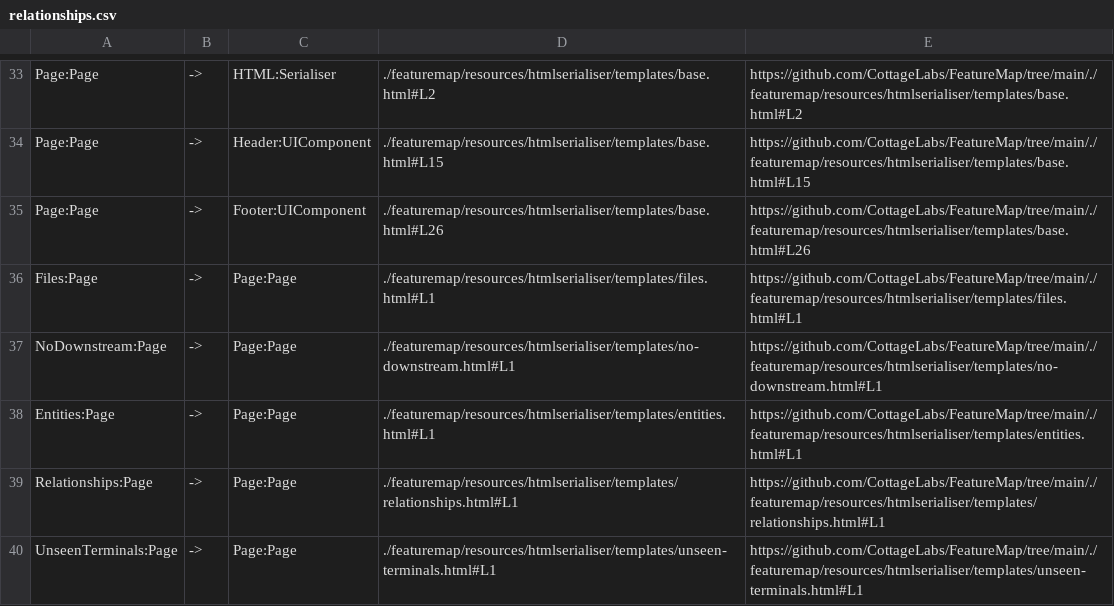
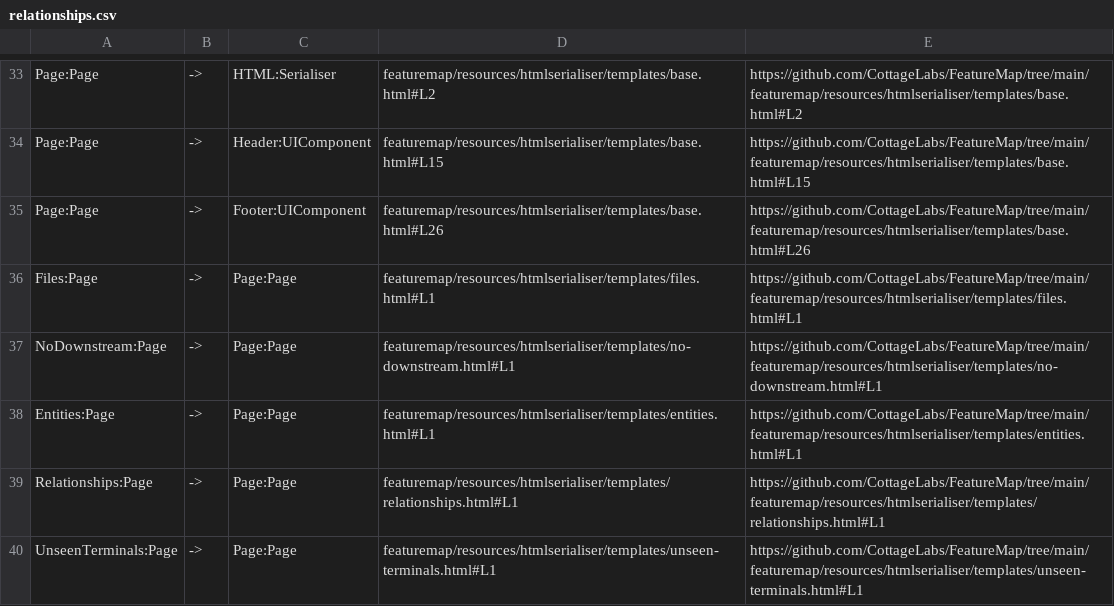
Before and after one commit to CottageLabs/FeatureMap, a CSV file: docs/map/csv/relationships.csv, drawn as a sheet; only a part is shown, gaps mark what is left out; the diff covers the shown part only; the diff names each change by its address in the sheet, - before the commit and + after, or states it on an @@ line.

Commit message:
Use paths relative to the supplied base_dir of the FeatureMap, which makes the paths in GitHub make sense, and resulting docs are system-agnostic.

```diff
--- a/docs/map/csv/relationships.csv
+++ b/docs/map/csv/relationships.csv
-D33: ./featuremap/resources/htmlserialiser/templates/base.html#L2
+D33: featuremap/resources/htmlserialiser/templates/base.html#L2
-E33: https://github.com/CottageLabs/FeatureMap/tree/main/./featuremap/resources/htmlserialiser/templates/base.html#L2
+E33: https://github.com/CottageLabs/FeatureMap/tree/main/featuremap/resources/htmlserialiser/templates/base.html#L2
-D34: ./featuremap/resources/htmlserialiser/templates/base.html#L15
+D34: featuremap/resources/htmlserialiser/templates/base.html#L15
-E34: https://github.com/CottageLabs/FeatureMap/tree/main/./featuremap/resources/htmlserialiser/templates/base.html#L15
+E34: https://github.com/CottageLabs/FeatureMap/tree/main/featuremap/resources/htmlserialiser/templates/base.html#L15
-D35: ./featuremap/resources/htmlserialiser/templates/base.html#L26
+D35: featuremap/resources/htmlserialiser/templates/base.html#L26
-E35: https://github.com/CottageLabs/FeatureMap/tree/main/./featuremap/resources/htmlserialiser/templates/base.html#L26
+E35: https://github.com/CottageLabs/FeatureMap/tree/main/featuremap/resources/htmlserialiser/templates/base.html#L26
-D36: ./featuremap/resources/htmlserialiser/templates/files.html#L1
+D36: featuremap/resources/htmlserialiser/templates/files.html#L1
-E36: https://github.com/CottageLabs/FeatureMap/tree/main/./featuremap/resources/htmlserialiser/templates/files.html#L1
+E36: https://github.com/CottageLabs/FeatureMap/tree/main/featuremap/resources/htmlserialiser/templates/files.html#L1
-D37: ./featuremap/resources/htmlserialiser/templates/no-downstream.html#L1
+D37: featuremap/resources/htmlserialiser/templates/no-downstream.html#L1
-E37: https://github.com/CottageLabs/FeatureMap/tree/main/./featuremap/resources/htmlserialiser/templates/no-downstream.html#L1
+E37: https://github.com/CottageLabs/FeatureMap/tree/main/featuremap/resources/htmlserialiser/templates/no-downstream.html#L1
-D38: ./featuremap/resources/htmlserialiser/templates/entities.html#L1
+D38: featuremap/resources/htmlserialiser/templates/entities.html#L1
-E38: https://github.com/CottageLabs/FeatureMap/tree/main/./featuremap/resources/htmlserialiser/templates/entities.html#L1
+E38: https://github.com/CottageLabs/FeatureMap/tree/main/featuremap/resources/htmlserialiser/templates/entities.html#L1
-D39: ./featuremap/resources/htmlserialiser/templates/relationships.html#L1
+D39: featuremap/resources/htmlserialiser/templates/relationships.html#L1
-E39: https://github.com/CottageLabs/FeatureMap/tree/main/./featuremap/resources/htmlserialiser/templates/relationships.html#L1
+E39: https://github.com/CottageLabs/FeatureMap/tree/main/featuremap/resources/htmlserialiser/templates/relationships.html#L1
-D40: ./featuremap/resources/htmlserialiser/templates/unseen-terminals.html#L1
+D40: featuremap/resources/htmlserialiser/templates/unseen-terminals.html#L1
-E40: https://github.com/CottageLabs/FeatureMap/tree/main/./featuremap/resources/htmlserialiser/templates/unseen-terminals.html#L1
+E40: https://github.com/CottageLabs/FeatureMap/tree/main/featuremap/resources/htmlserialiser/templates/unseen-terminals.html#L1
```
Also changed, not shown: 64 edited cells elsewhere in this file, docs/map/csv/entities.csv, docs/map/csv/files.csv, 8 other files.
